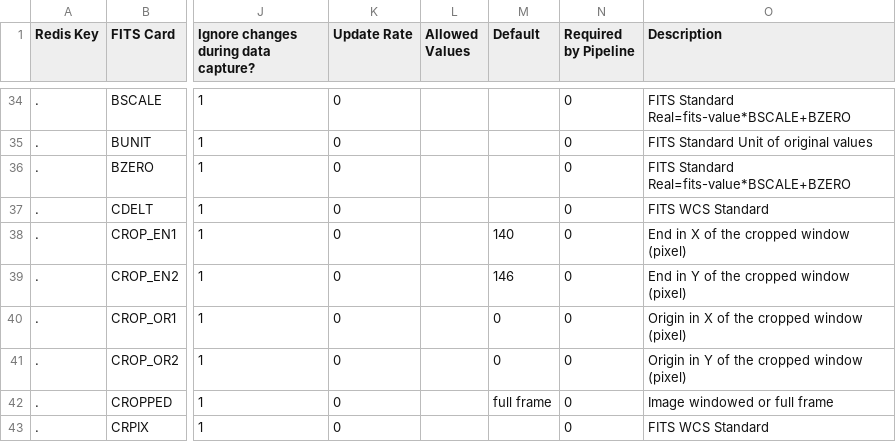
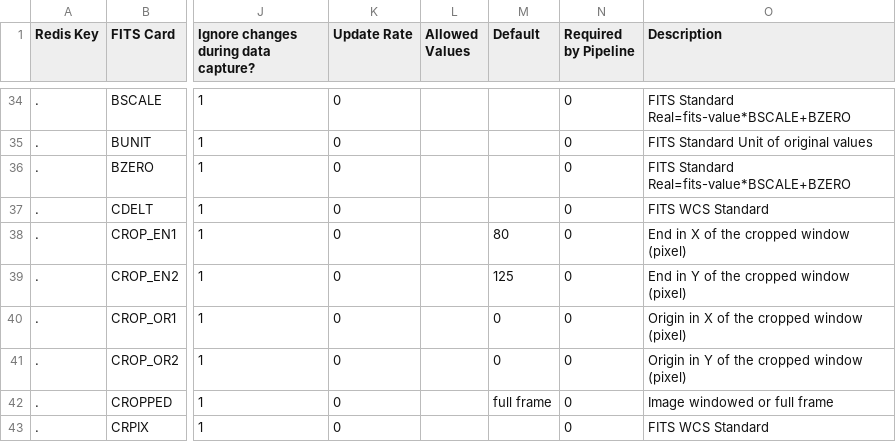
Before and after one commit to MazinLab/MKIDCore, a CSV file: mkidcore/xkid_keys.csv, drawn as a sheet; only a part is shown, gaps mark what is left out; the diff names each change by its address in the sheet, - before the commit and + after, or states it on an @@ line.

Commit message:
updated default values for array size in xkid_Keys.csv

```diff
--- a/mkidcore/xkid_keys.csv
+++ b/mkidcore/xkid_keys.csv
-M38 (Default): 140
+M38 (Default): 80
-M39 (Default): 146
+M39 (Default): 125
```
